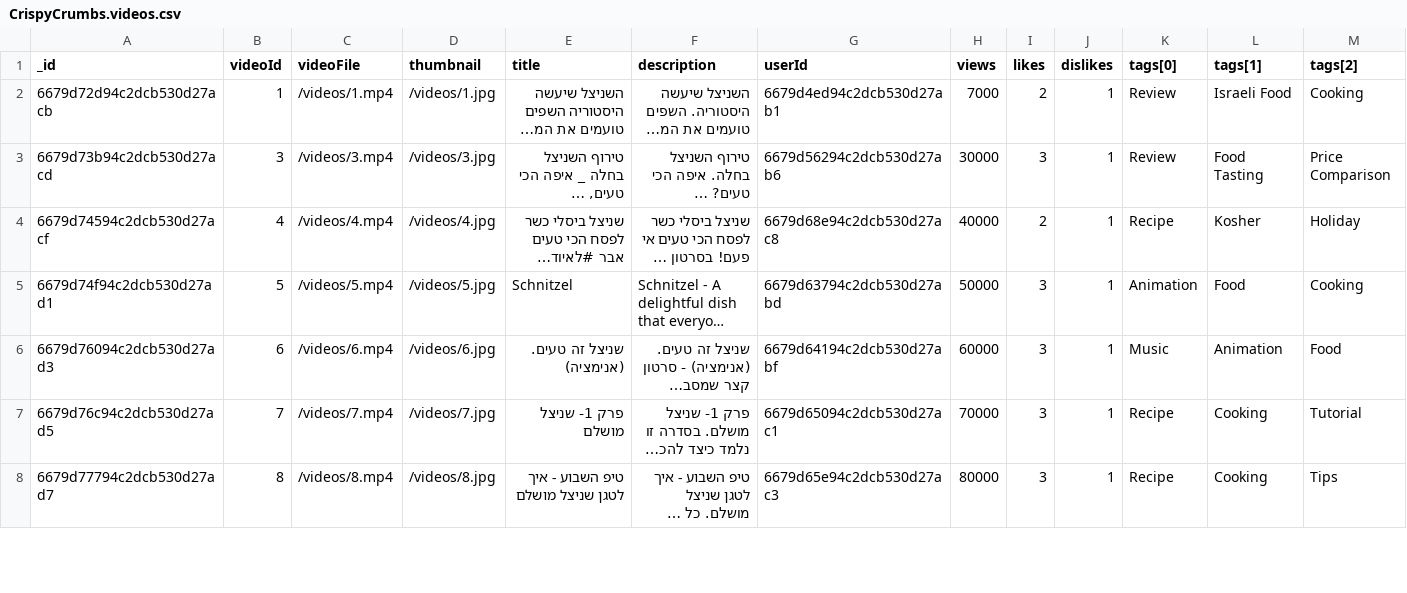
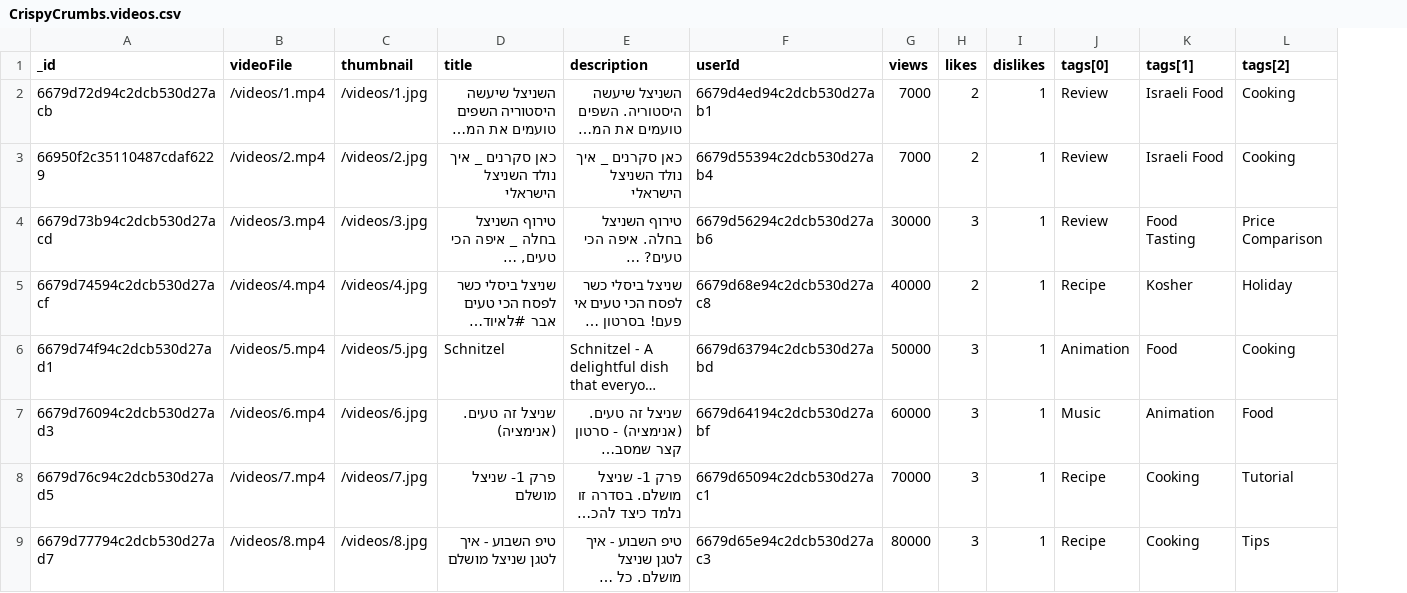
Before and after one commit to Mzhenian/CrispyCrumbsServer, a CSV file: Files for mongodb/CrispyCrumbs.videos.csv, drawn as a sheet; only a part is shown; long unchanged cells end in …; removed rows and columns are numbered as before the commit, all else as after; rows hold the shown columns only; the diff names each change by its address in the sheet, - before the commit and + after, or states it on an @@ line.

```diff
--- a/Files for mongodb/CrispyCrumbs.videos.csv
+++ b/Files for mongodb/CrispyCrumbs.videos.csv
-column B (videoId), rows 2-8: 1 | 3 | 4 | 5 | 6 | 7 | 8
+row 3: 66950f2c35110487cdaf6229 | /videos/2.mp4 | /videos/2.jpg | כאן סקרנים _ איך נולד השניצל הישראלי | כאן סקרנים _ איך נולד השניצל הישראלי | 6679d55394c2dcb530d27ab4 | 7000 | 2 | 1 | Review | Israeli Food | Cooking
```
Also changed, not shown: Files for mongodb/CrispyCrumbs.users.csv, 3 other files.
